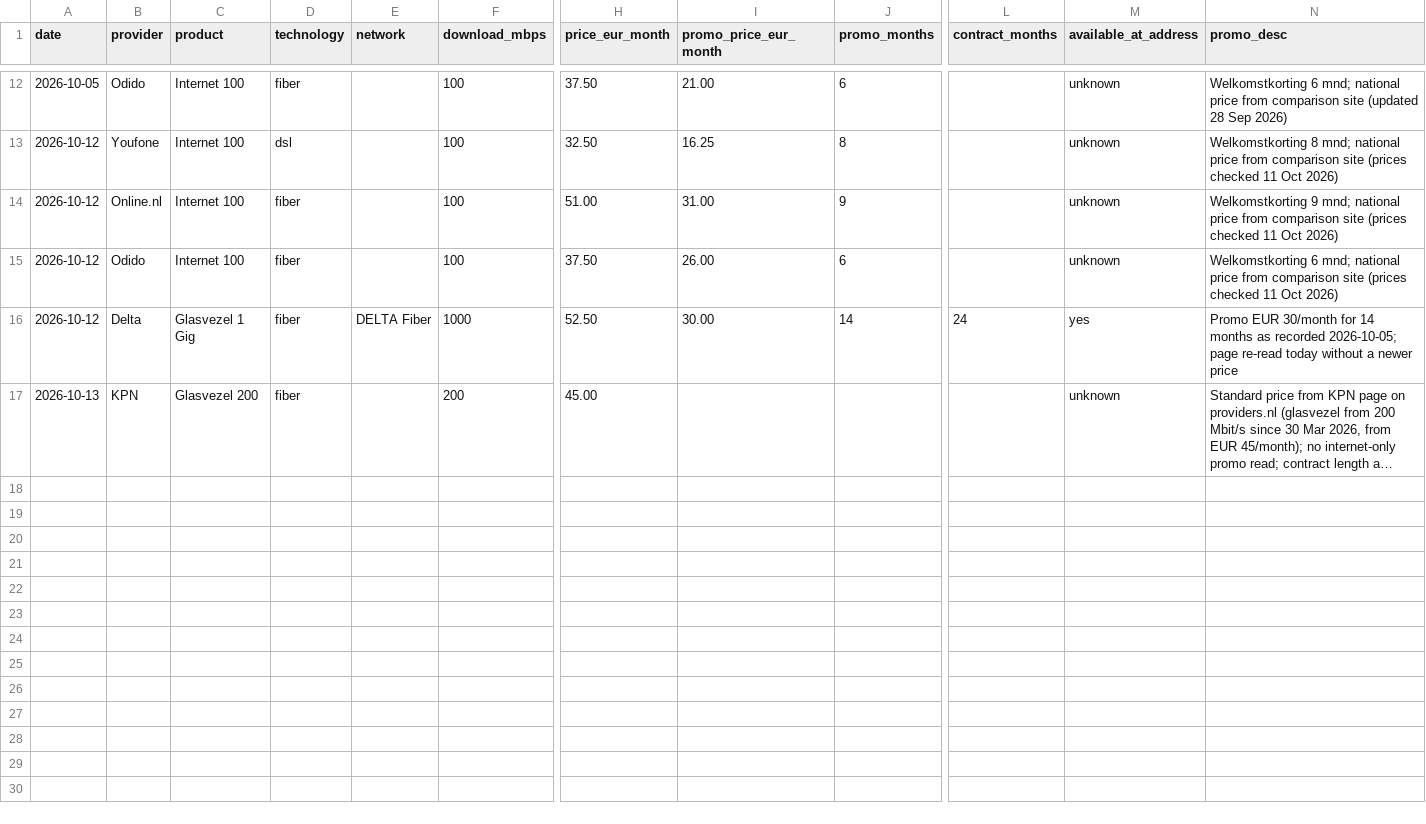
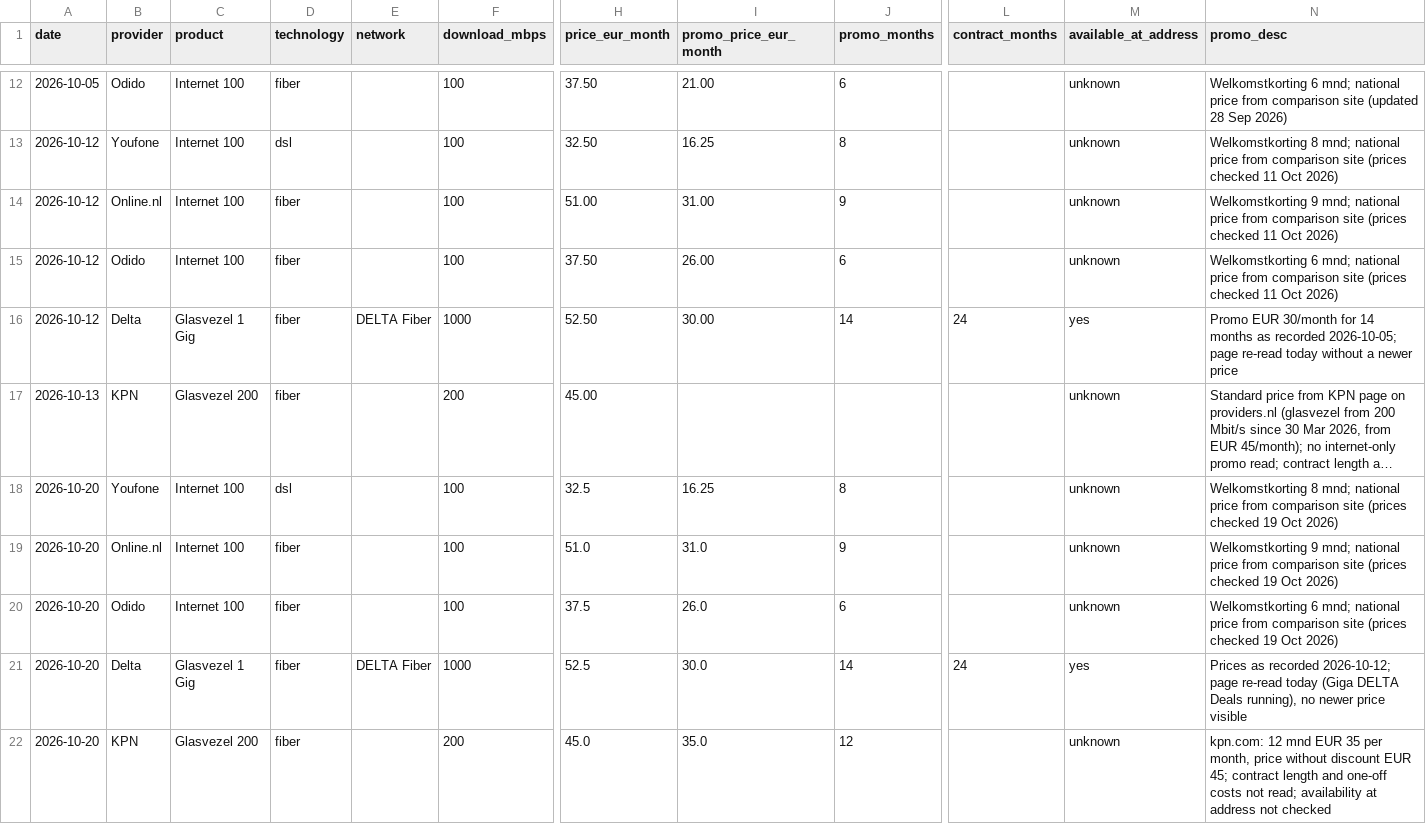
Before and after one commit to TurquoiseStrike/wolfheze-energy, a CSV file: data/internet.csv, drawn as a sheet; only a part is shown, gaps mark what is left out; long unchanged cells end in …; rows hold the shown columns only; the diff names each change by its address in the sheet, - before the commit and + after, or states it on an @@ line.

```diff
--- a/data/internet.csv
+++ b/data/internet.csv
+row 18: 2026-10-20 | Youfone | Internet 100 | dsl |  | 100 | 32.5 | 16.25 | 8 |  | unknown | Welkomstkorting 8 mnd; national price from comparison site (prices checked 19 Oct 2026)
+row 19: 2026-10-20 | Online.nl | Internet 100 | fiber |  | 100 | 51.0 | 31.0 | 9 |  | unknown | Welkomstkorting 9 mnd; national price from comparison site (prices checked 19 Oct 2026)
+row 20: 2026-10-20 | Odido | Internet 100 | fiber |  | 100 | 37.5 | 26.0 | 6 |  | unknown | Welkomstkorting 6 mnd; national price from comparison site (prices checked 19 Oct 2026)
+row 21: 2026-10-20 | Delta | Glasvezel 1 Gig | fiber | DELTA Fiber | 1000 | 52.5 | 30.0 | 14 | 24 | yes | Prices as recorded 2026-10-12; page re-read today (Giga DELTA Deals running), no newer price visible
+row 22: 2026-10-20 | KPN | Glasvezel 200 | fiber |  | 200 | 45.0 | 35.0 | 12 |  | unknown | kpn.com: 12 mnd EUR 35 per month, price without discount EUR 45; contract length and one-off costs not read; availability at address not checked
```
Also changed, not shown: data/checks.csv, data/forecasts.csv, 2 other files.
